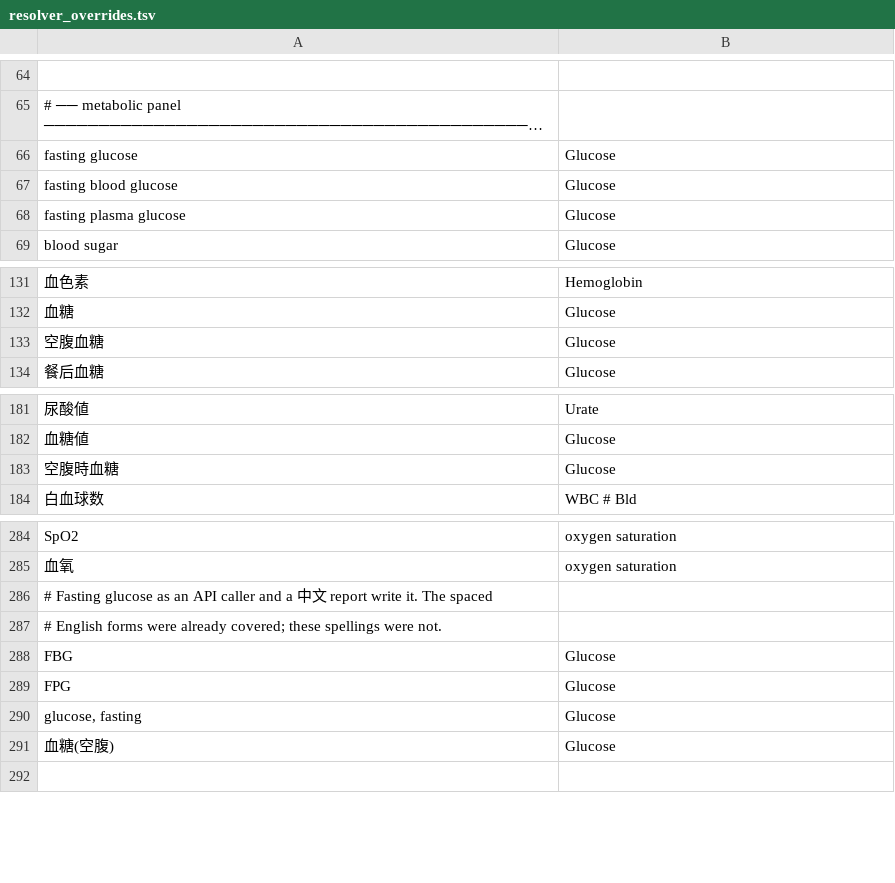
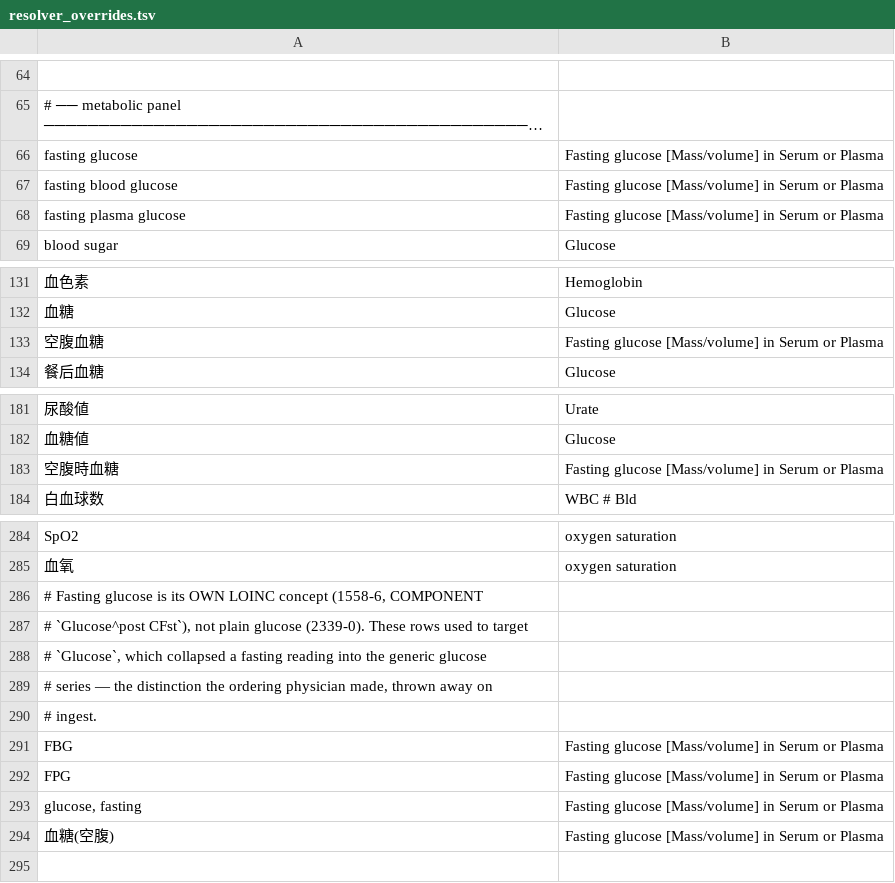
Before and after one commit to thetahealth/mirobody, a TSV file: mirobody/res/resolver_overrides.tsv, drawn as a sheet; only a part is shown, gaps mark what is left out; long unchanged cells end in …; addresses are those after the commit; the diff covers the shown part only; the diff names each change by its address in the sheet, - before the commit and + after, or states it on an @@ line.

Commit message:
resolver: fasting glucose, ambiguous abbreviations, and 日本語 gaps
Three owner decisions and the axis column that makes the first one safe.

**Fasting glucose is its own concept.** `fasting glucose` / `空腹血糖` / `FBG` /
`FPG` targeted `Glucose` and came back 2339-0, collapsing a fasting reading into
the generic glucose series. Now 1558-6, whose COMPONENT is `Glucose^post CFst`.
Plain `血糖` stays 2339-0.

That broke the `名称(缩写)` guard — `空腹血糖(GLU)` has stem 1558-6 and
parenthetical 2339-0, so "the halves disagree, refuse" would reject a term that
plainly means fasting glucose. The fix is the LOINC axis, 13.6 MB of which ships
and one column of which was being read: COMPONENT before `^` is the analyte with
timing stripped, so `Glucose^post CFst` vs `Glucose` is the same analyte (take
the stem) while `Glucose` vs `Hemoglobin A1c` is not (refuse).

**Ambiguous abbreviations take the widespread reading** rather than being
refused. A panel name is a different case and stays blocked — there no single
code can be right. `HRV` was answering 40991-2 Rhinovirus+Enterovirus RNA for
what every wearable means by those three letters; `凝血酶原时间` was answering
34714-6 INR, a derived ratio rather than the time. Both written down, because the
alternative is the index picking for us, which is how HGB became HbA1c.

**日本語 gaps.** ja.tsv is 16,809 rows but its right-hand side is overwhelmingly
SNOMED-shaped — diseases and organisms — so only 3% of its distinct targets are
keys the observation index can look up. Everyday 健康診断 names still come out at
20/24; the five a spot-check found missing are added.

Coverage 169/169 → 175/175.

```diff
--- a/mirobody/res/resolver_overrides.tsv
+++ b/mirobody/res/resolver_overrides.tsv
-B66:B68: Glucose
+B66:B68: Fasting glucose [Mass/volume] in Serum or Plasma
-B133: Glucose
+B133: Fasting glucose [Mass/volume] in Serum or Plasma
-B183: Glucose
+B183: Fasting glucose [Mass/volume] in Serum or Plasma
-A286: …Fasting glucose as an API caller and a 中文 report write it. The spaced
+A286: …Fasting glucose is its OWN LOINC concept (1558-6, COMPONENT
-A287: # English forms were already covered; these spellings were not.
+A287: # `Glucose^post CFst`), not plain glucose (2339-0). These rows used to target
+row 288: # `Glucose`, which collapsed a fasting reading into the generic glucose
+row 289: # series — the distinction the ordering physician made, thrown away on
+row 290: # ingest.
-B291:B294: Glucose
+B291:B294: Fasting glucose [Mass/volume] in Serum or Plasma
```
Also changed, not shown: 24 added rows and 13 edited cells elsewhere in this file, 7 other files.
